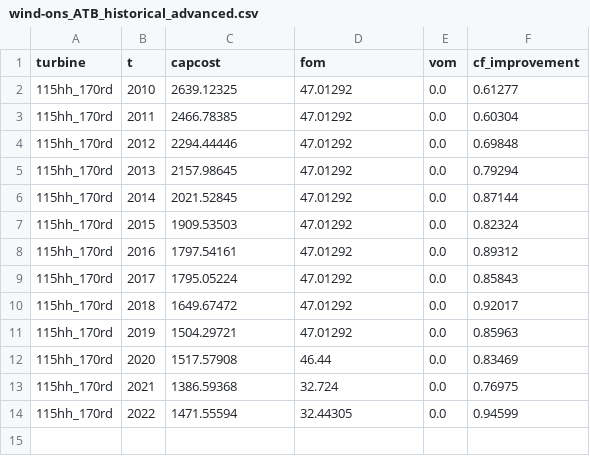
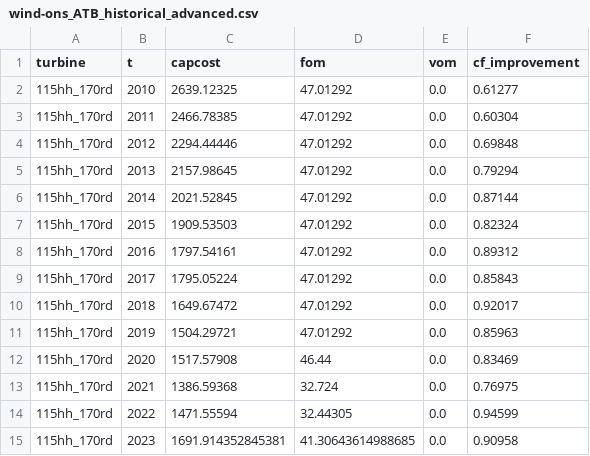
Before and after one commit to ReEDS-Model/ReEDS_Input_Processing, a CSV file: atb/manual_input/historical/wind-ons_ATB_historical_advanced.csv, drawn as a sheet; the diff names each change by its address in the sheet, - before the commit and + after, or states it on an @@ line.

```diff
--- a/atb/manual_input/historical/wind-ons_ATB_historical_advanced.csv
+++ b/atb/manual_input/historical/wind-ons_ATB_historical_advanced.csv
+row 15: 115hh_170rd | 2023 | 1691.914352845381 | 41.30643614988685 | 0.0 | 0.90958
```
Also changed, not shown: atb/manual_input/historical/upv_ATB_historical_advanced.csv, atb/manual_input/historical/upv_ATB_historical_conservative.csv, 7 other files.
